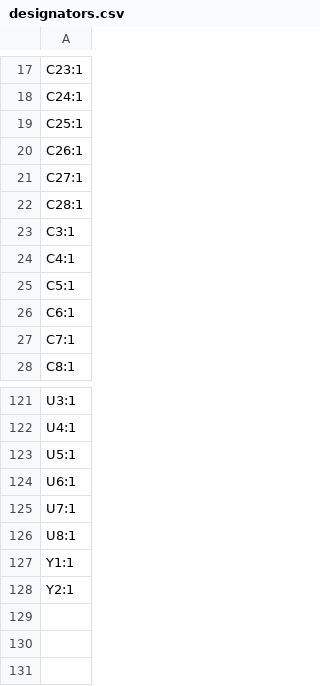
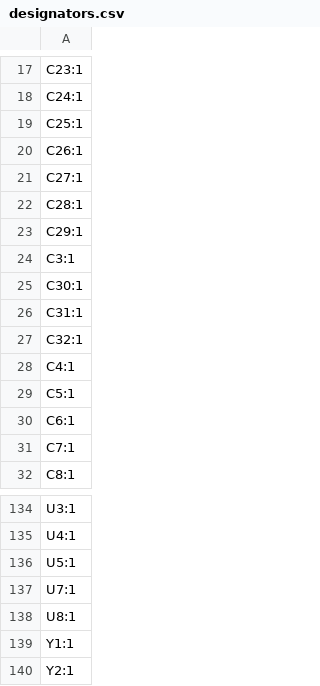
Before and after one commit to Arav0001/navion-dev, a CSV file: Schematics/CNTRL/production/designators.csv, drawn as a sheet; only a part is shown, gaps mark what is left out; the diff covers the shown part only.

```diff
--- a/Schematics/CNTRL/production/designators.csv
+++ b/Schematics/CNTRL/production/designators.csv
@@ -22,3 +22,7 @@ C27:1
 C28:1
+C29:1
 C3:1
+C30:1
+C31:1
+C32:1
 C4:1
@@ -123,3 +136,2 @@ U4:1
 U5:1
-U6:1
 U7:1
```
Also changed, not shown: 13 added rows and 4 removed rows elsewhere in this file, Schematics/CNTRL/production/bom.csv, Schematics/CNTRL/production/positions.csv, 23 other files.
